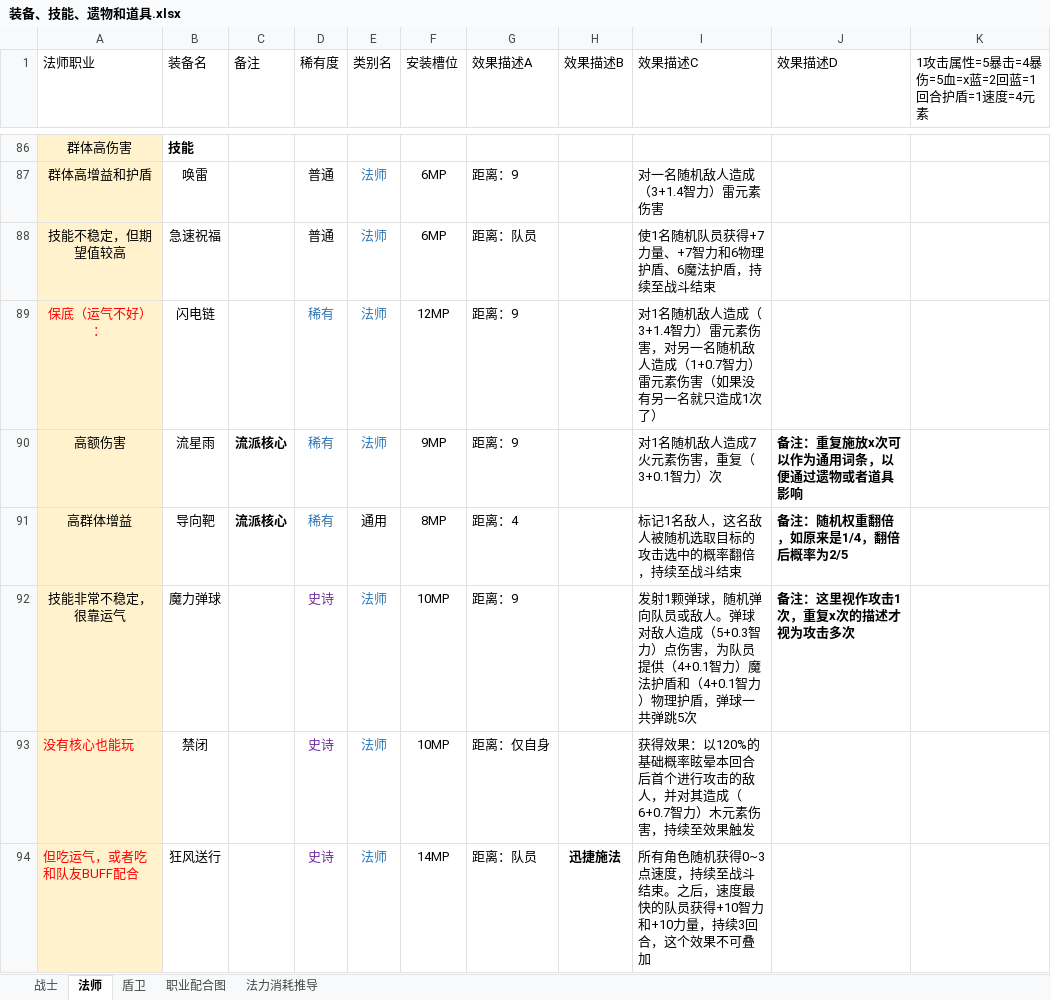
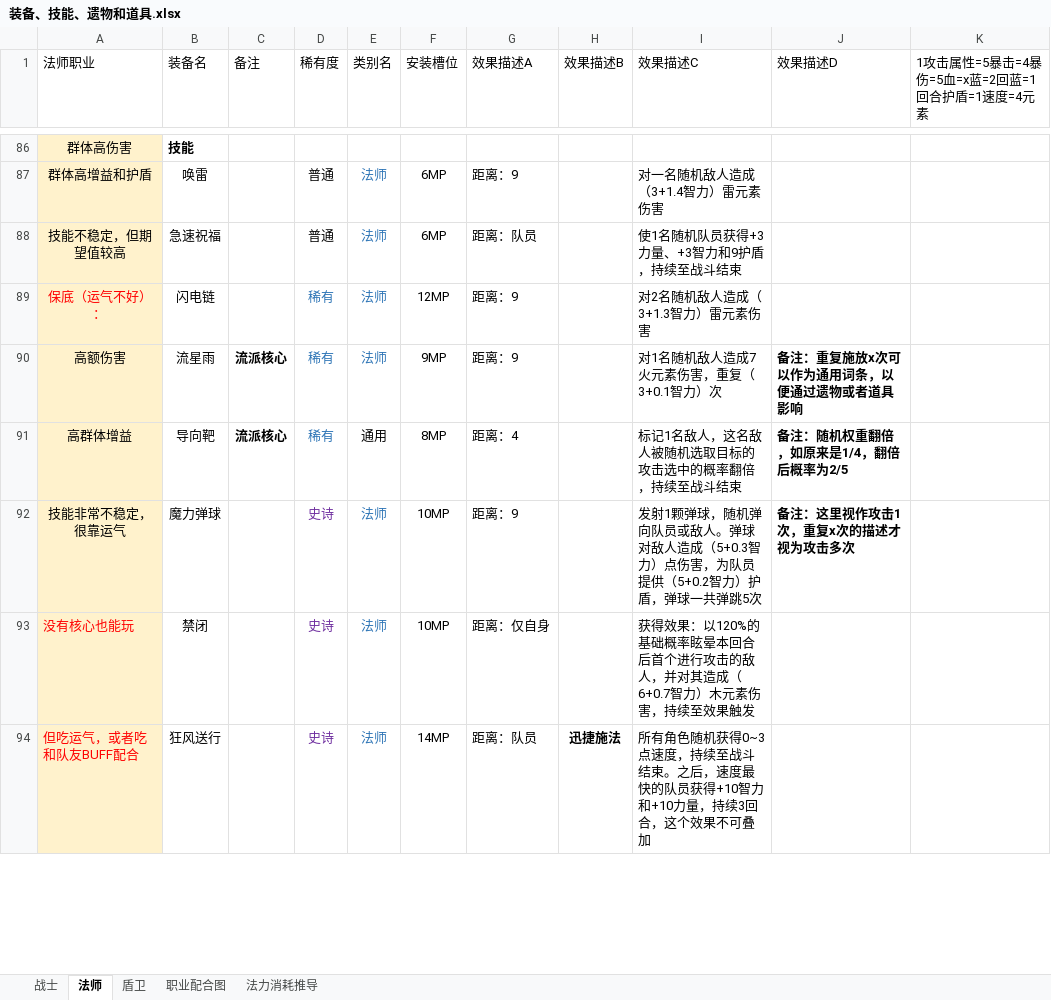
Before and after one commit to TianxingGame/design_document, an Excel workbook: 装备、技能、遗物和道具.xlsx, sheet 法师, drawn as a sheet; only a part is shown, gaps mark what is left out; values as stored, in another font and other column widths than the file's, no borders; the diff names each change by its address in the sheet, - before the commit and + after, or states it on an @@ line.

Commit message:
技能更新

```diff
--- a/装备、技能、遗物和道具.xlsx (sheet 法师)
+++ b/装备、技能、遗物和道具.xlsx (sheet 法师)
-I88 (效果描述C): 使1名随机队员获得+7力量、+7智力和6物理护盾、6魔法护盾，持续至战斗结束
+I88 (效果描述C): 使1名随机队员获得+3力量、+3智力和9护盾，持续至战斗结束
-I89 (效果描述C): 对1名随机敌人造成（3+1.4智力）雷元素伤害，对另一名随机敌人造成（1+0.7智力）雷元素伤害（如果没有另一名就只造成1次了）
+I89 (效果描述C): 对2名随机敌人造成（3+1.3智力）雷元素伤害
-I92 (效果描述C): …员提供（4+0.1智力）魔法护盾和（4+0.1智力）物理护盾，弹…
+I92 (效果描述C): …员提供（5+0.2智力）护盾，弹…
```
Also changed, not shown: sheet 盾卫.
